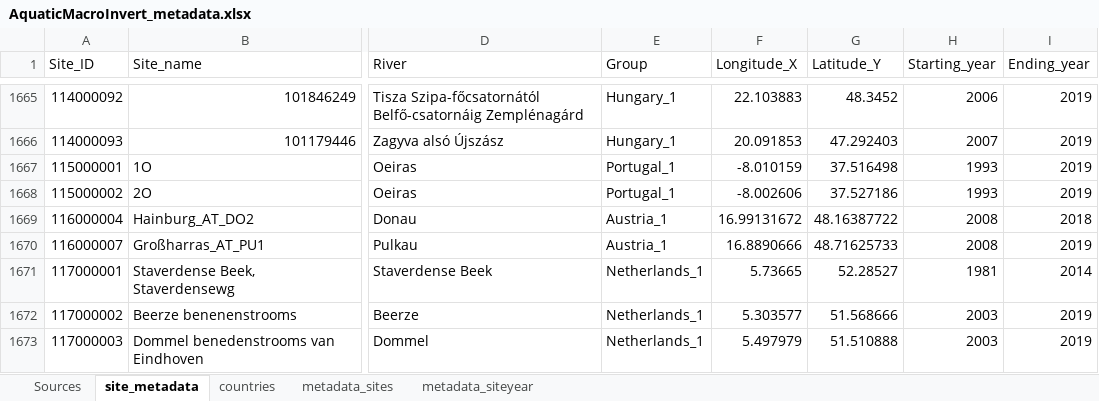
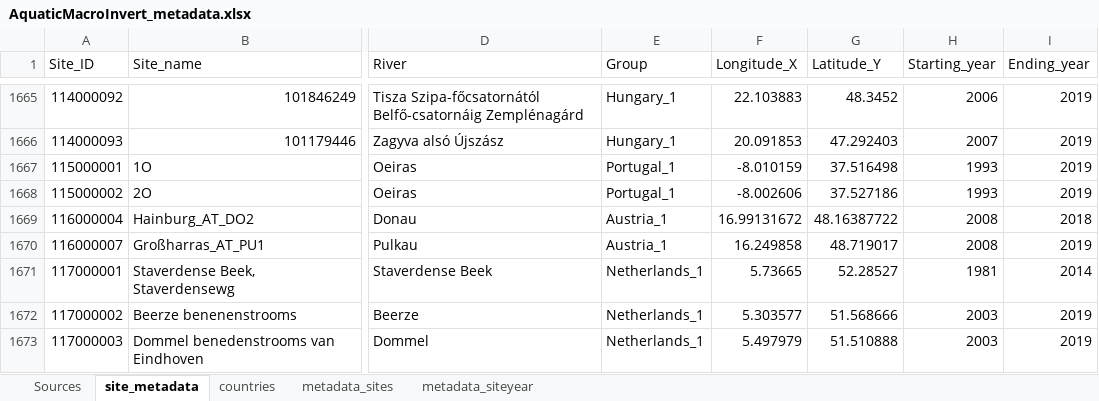
Before and after one commit to Ewelti/EuroAquaticMacroInverts, an Excel workbook: AquaticMacroInvert_metadata.xlsx, sheet site_metadata, drawn as a sheet; only a part is shown, gaps mark what is left out; values as stored, in another font and other column widths than the file's, no borders; the diff names each change by its address in the sheet, - before the commit and + after, or states it on an @@ line.

```diff
--- a/AquaticMacroInvert_metadata.xlsx (sheet site_metadata)
+++ b/AquaticMacroInvert_metadata.xlsx (sheet site_metadata)
-F1670 (Longitude_X): 16.8890666
+F1670 (Longitude_X): 16.249858
-G1670 (Latitude_Y): 48.71625733
+G1670 (Latitude_Y): 48.719017
```
Also changed, not shown: sheet metadata_sites, 25 other files.
